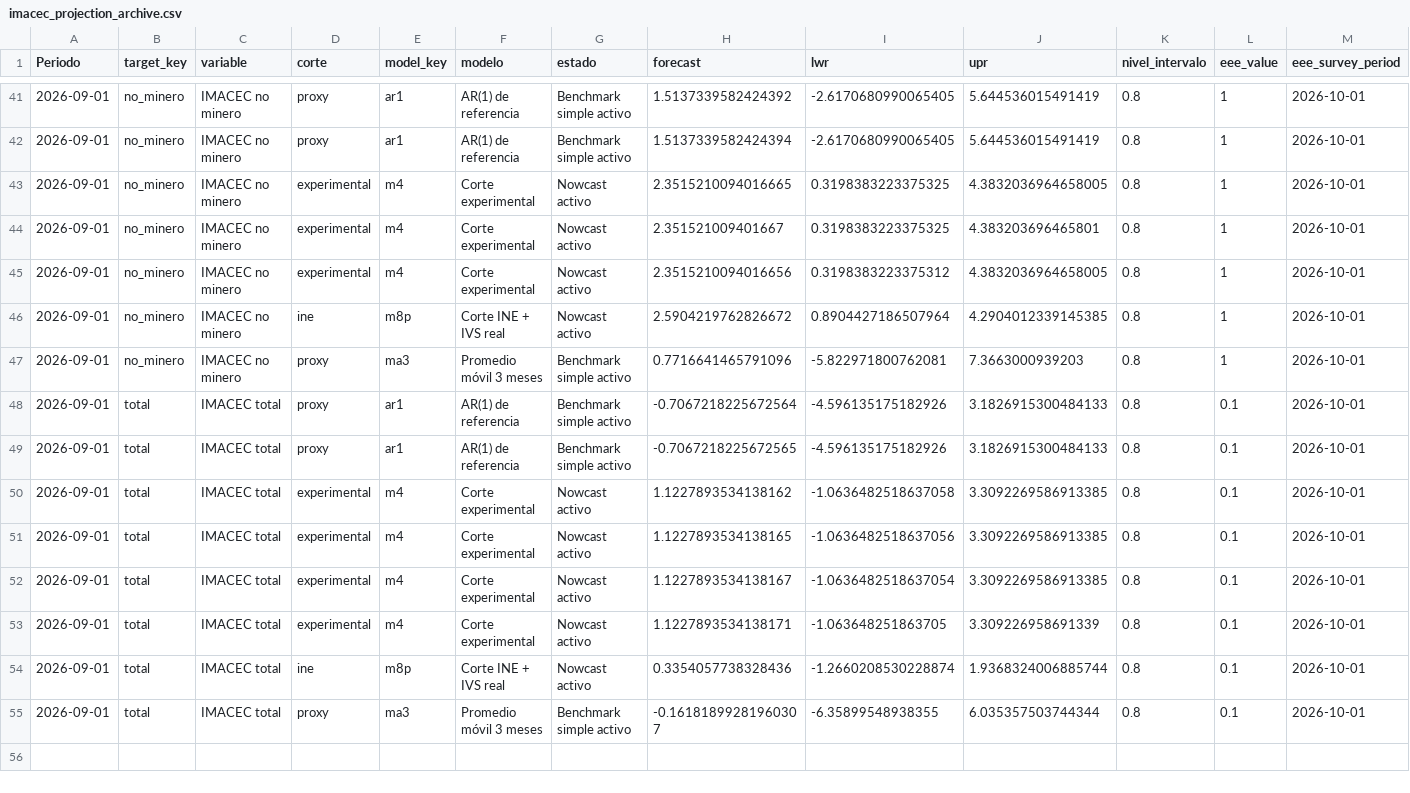
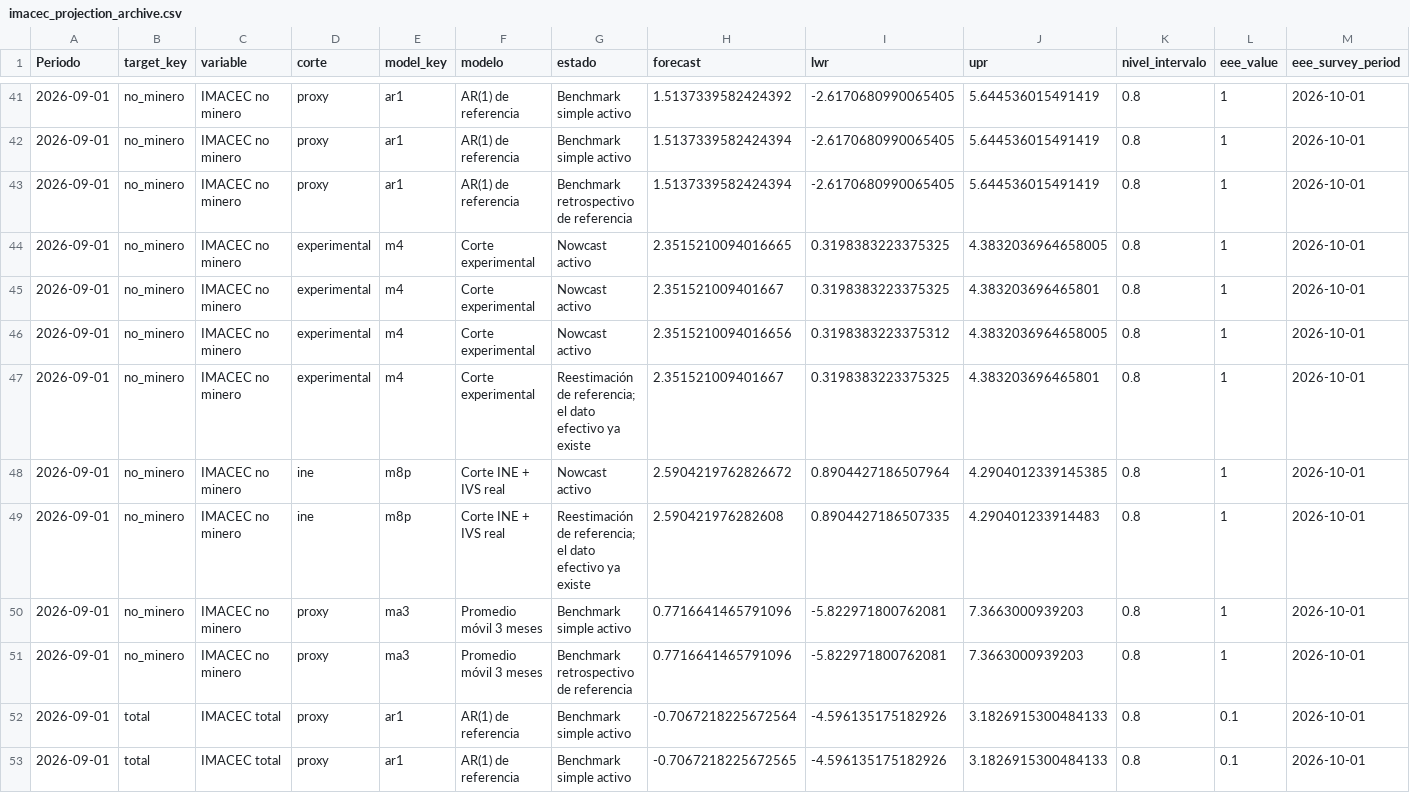
Before and after one commit to mulloav3007/Economics, a CSV file: data/processed/imacec_projection_archive.csv, drawn as a sheet; only a part is shown, gaps mark what is left out; the shorter side is filled out with more unchanged rows; rows hold the shown columns only; the diff covers the shown part only; the diff names each change by its address in the sheet, - before the commit and + after, or states it on an @@ line.

```diff
--- a/data/processed/imacec_projection_archive.csv
+++ b/data/processed/imacec_projection_archive.csv
+row 43: 2026-09-01 | no_minero | IMACEC no minero | proxy | ar1 | AR(1) de referencia | Benchmark retrospectivo de referencia | 1.5137339582424394 | -2.6170680990065405 | 5.644536015491419 | 0.8 | 1 | 2026-10-01
+row 47: 2026-09-01 | no_minero | IMACEC no minero | experimental | m4 | Corte experimental | Reestimación de referencia; el dato efectivo ya existe | 2.351521009401667 | 0.3198383223375325 | 4.383203696465801 | 0.8 | 1 | 2026-10-01
+row 49: 2026-09-01 | no_minero | IMACEC no minero | ine | m8p | Corte INE + IVS real | Reestimación de referencia; el dato efectivo ya existe | 2.590421976282608 | 0.8904427186507335 | 4.290401233914483 | 0.8 | 1 | 2026-10-01
+row 51: 2026-09-01 | no_minero | IMACEC no minero | proxy | ma3 | Promedio móvil 3 meses | Benchmark retrospectivo de referencia | 0.7716641465791096 | -5.822971800762081 | 7.3663000939203 | 0.8 | 1 | 2026-10-01
```
Also changed, not shown: 4 added rows elsewhere in this file, data/processed/imacec_nowcast_summary.csv, data/processed/imacec_projection.csv, 46 other files.
